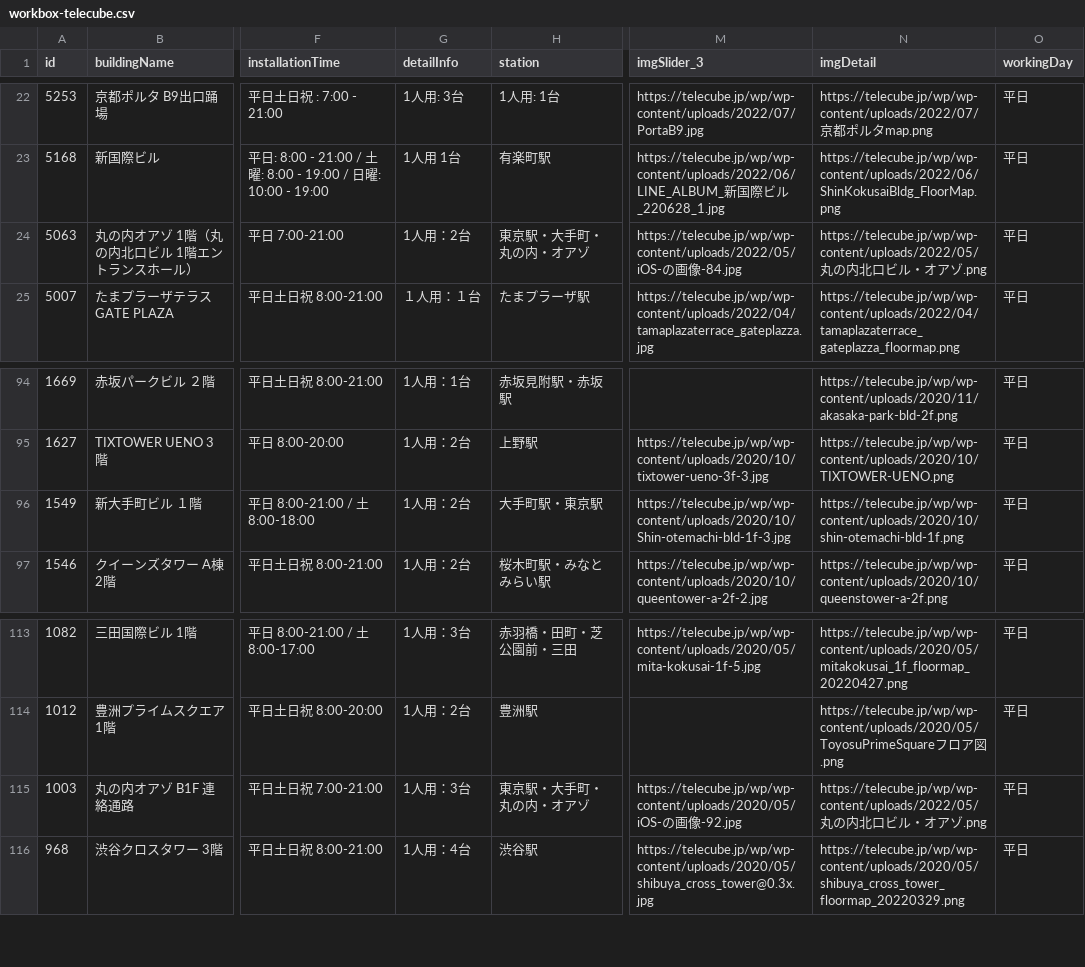
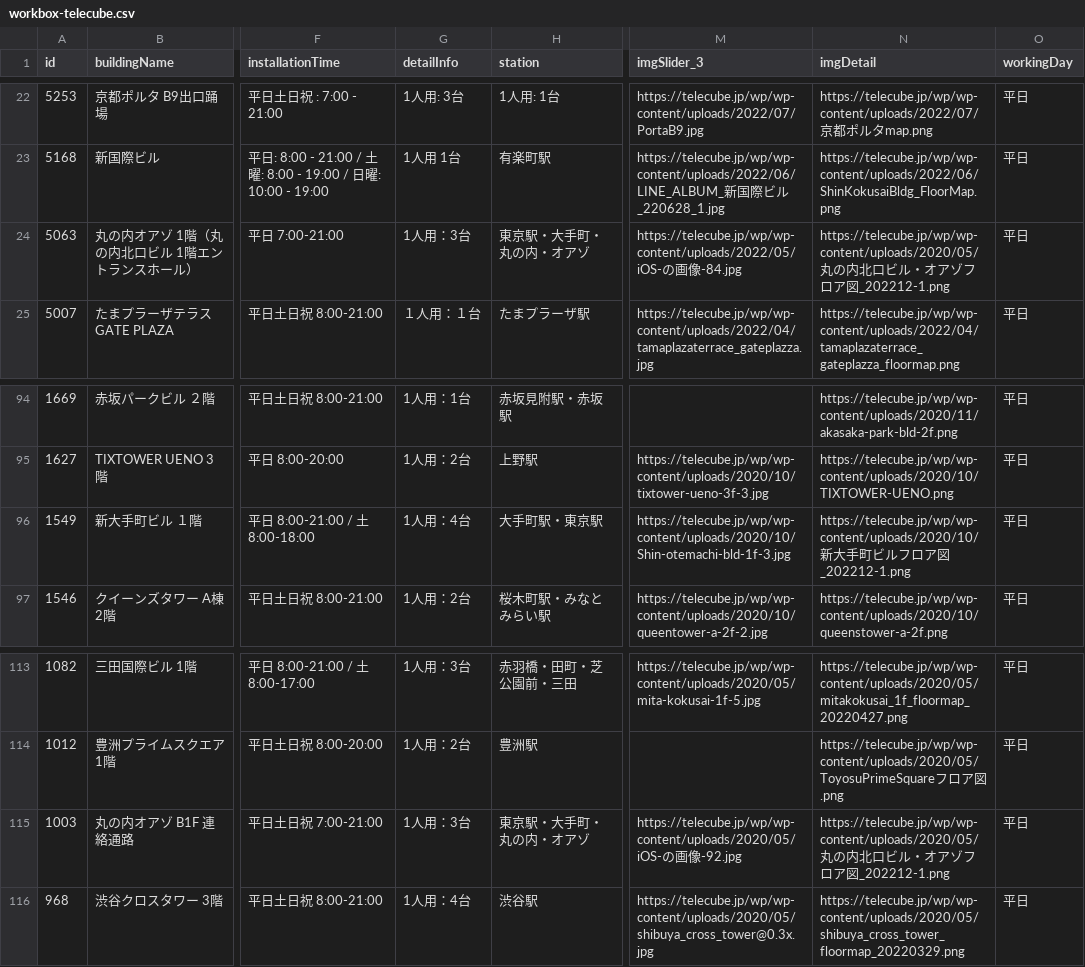
Before and after one commit to code4fukui/workbox, a CSV file: workbox-telecube.csv, drawn as a sheet; only a part is shown, gaps mark what is left out; the diff names each change by its address in the sheet, - before the commit and + after, or states it on an @@ line.

Commit message:
update data

```diff
--- a/workbox-telecube.csv
+++ b/workbox-telecube.csv
-G24 (detailInfo): 1人用：2台
+G24 (detailInfo): 1人用：3台
-N24 (imgDetail): https://telecube.jp/wp/wp-content/uploads/2022/05/丸の内北口ビル・オアゾ.png
+N24 (imgDetail): https://telecube.jp/wp/wp-content/uploads/2020/05/丸の内北口ビル・オアゾフロア図_202212-1.png
-G96 (detailInfo): 1人用：2台
+G96 (detailInfo): 1人用：4台
-N96 (imgDetail): https://telecube.jp/wp/wp-content/uploads/2020/10/shin-otemachi-bld-1f.png
+N96 (imgDetail): https://telecube.jp/wp/wp-content/uploads/2020/10/新大手町ビルフロア図_202212-1.png
-N115 (imgDetail): https://telecube.jp/wp/wp-content/uploads/2022/05/丸の内北口ビル・オアゾ.png
+N115 (imgDetail): https://telecube.jp/wp/wp-content/uploads/2020/05/丸の内北口ビル・オアゾフロア図_202212-1.png
```
Also changed, not shown: 1 other file.
